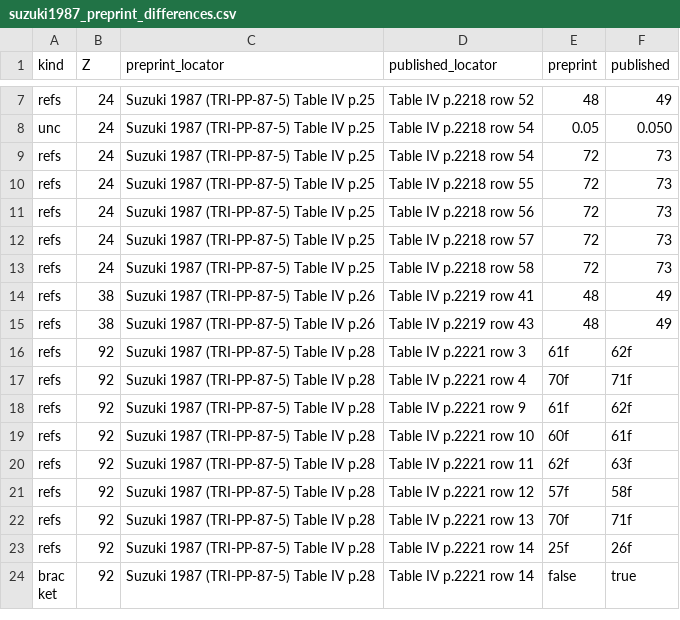
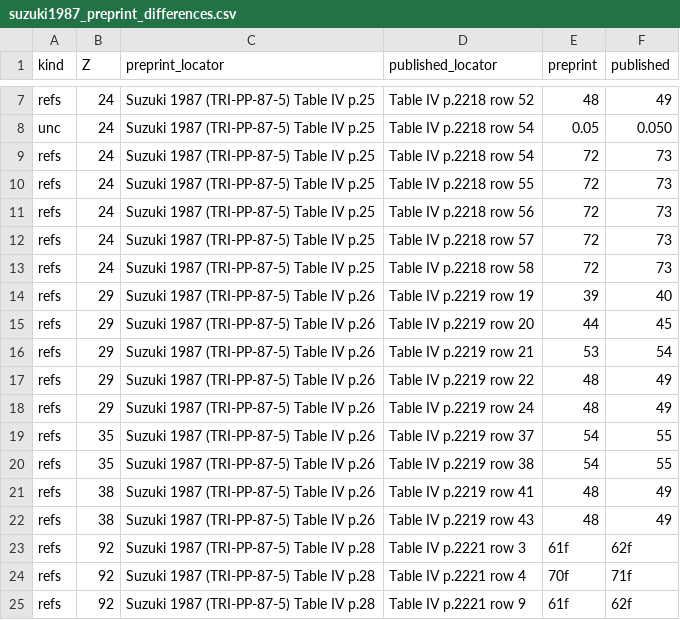
Before and after one commit to bryannasr4-gif/openmucf, a CSV file: data/g4/d1/suzuki1987_preprint_differences.csv, drawn as a sheet; only a part is shown, gaps mark what is left out; the shorter side is filled out with more unchanged rows.

```diff
--- a/data/g4/d1/suzuki1987_preprint_differences.csv
+++ b/data/g4/d1/suzuki1987_preprint_differences.csv
@@ -13,2 +13,9 @@ refs,24,Suzuki 1987 (TRI-PP-87-5) Table IV p.25,Table IV p.2218 row 57,72,73
 refs,24,Suzuki 1987 (TRI-PP-87-5) Table IV p.25,Table IV p.2218 row 58,72,73
+refs,29,Suzuki 1987 (TRI-PP-87-5) Table IV p.26,Table IV p.2219 row 19,39,40
+refs,29,Suzuki 1987 (TRI-PP-87-5) Table IV p.26,Table IV p.2219 row 20,44,45
+refs,29,Suzuki 1987 (TRI-PP-87-5) Table IV p.26,Table IV p.2219 row 21,53,54
+refs,29,Suzuki 1987 (TRI-PP-87-5) Table IV p.26,Table IV p.2219 row 22,48,49
+refs,29,Suzuki 1987 (TRI-PP-87-5) Table IV p.26,Table IV p.2219 row 24,48,49
+refs,35,Suzuki 1987 (TRI-PP-87-5) Table IV p.26,Table IV p.2219 row 37,54,55
+refs,35,Suzuki 1987 (TRI-PP-87-5) Table IV p.26,Table IV p.2219 row 38,54,55
 refs,38,Suzuki 1987 (TRI-PP-87-5) Table IV p.26,Table IV p.2219 row 41,48,49
```
Also changed, not shown: data/g4/d1/capture_rate_cells.csv, data/g4/d1/isotope_audit.csv, 24 other files.
